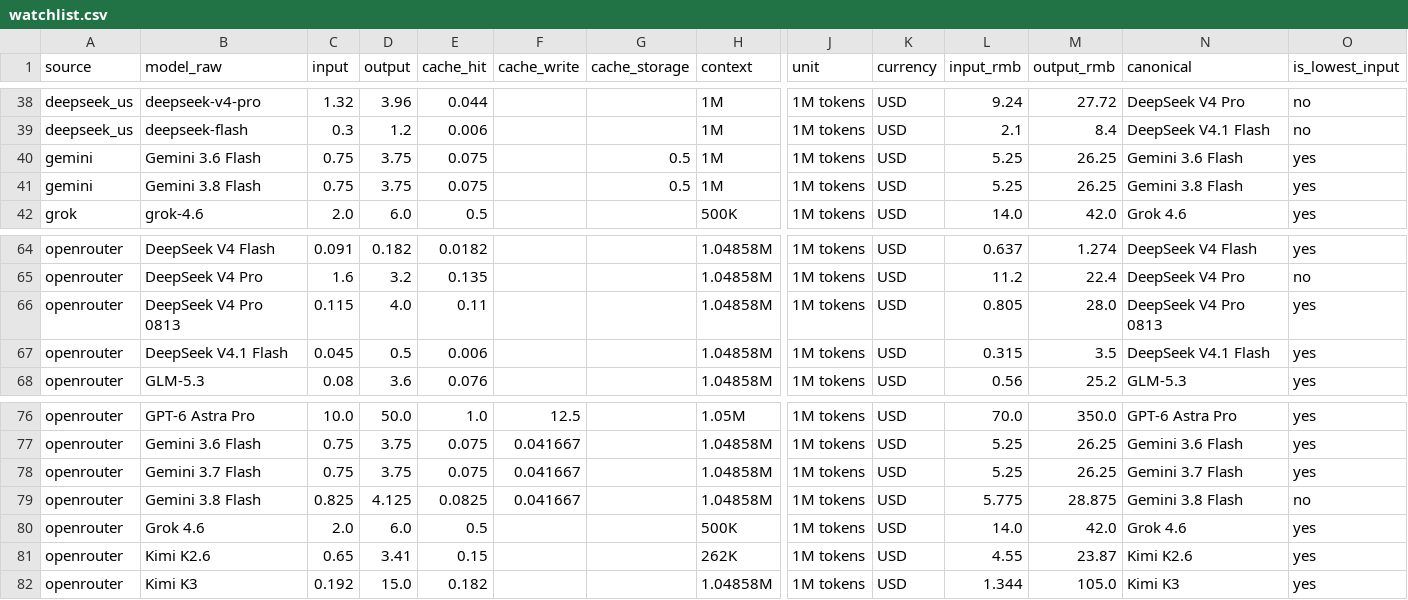
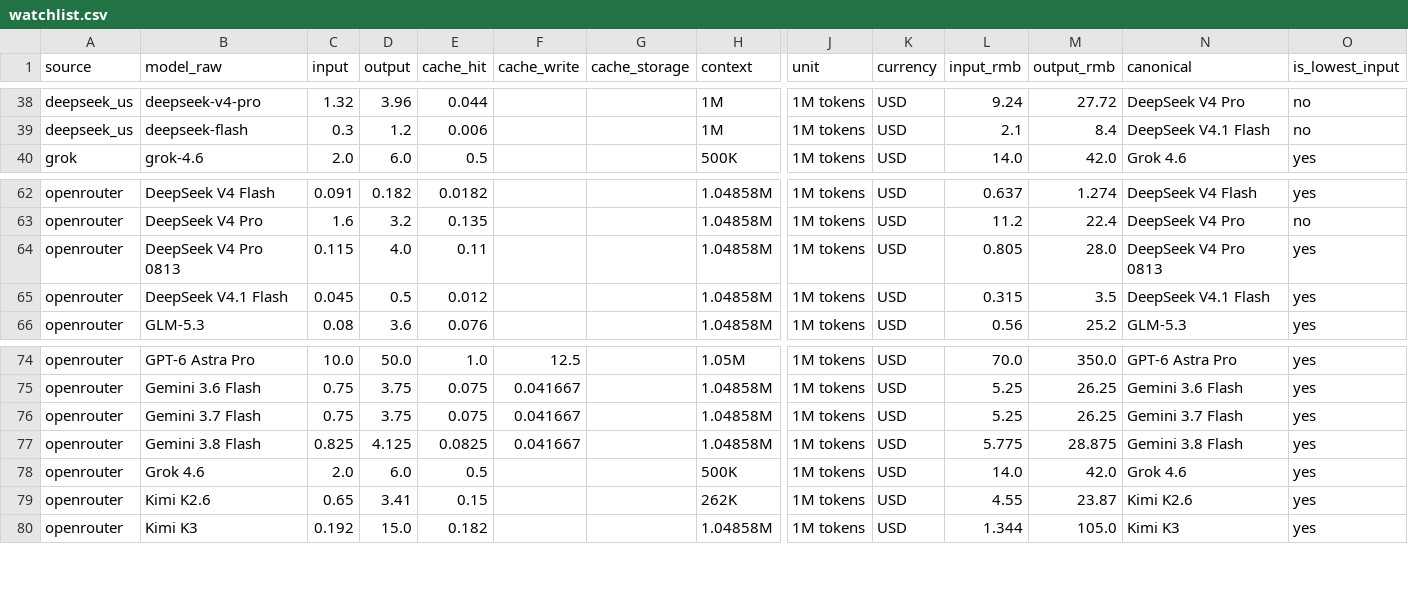
Before and after one commit to lzc0403/token-pricing-scraper, a CSV file: data/watchlist.csv, drawn as a sheet; only a part is shown, gaps mark what is left out; removed rows and columns are numbered as before the commit, all else as after; rows hold the shown columns only; the diff names each change by its address in the sheet, - before the commit and + after, or states it on an @@ line.

```diff
--- a/data/watchlist.csv
+++ b/data/watchlist.csv
-row 40: gemini | Gemini 3.6 Flash | 0.75 | 3.75 | 0.075 |  | 0.5 | 1M | 1M tokens | USD | 5.25 | 26.25 | Gemini 3.6 Flash | yes
-row 41: gemini | Gemini 3.8 Flash | 0.75 | 3.75 | 0.075 |  | 0.5 | 1M | 1M tokens | USD | 5.25 | 26.25 | Gemini 3.8 Flash | yes
-E65 (cache_hit): 0.006
+E65 (cache_hit): 0.012
-O77 (is_lowest_input): no
+O77 (is_lowest_input): yes
```
Also changed, not shown: data/prices.csv, 14 other files.
